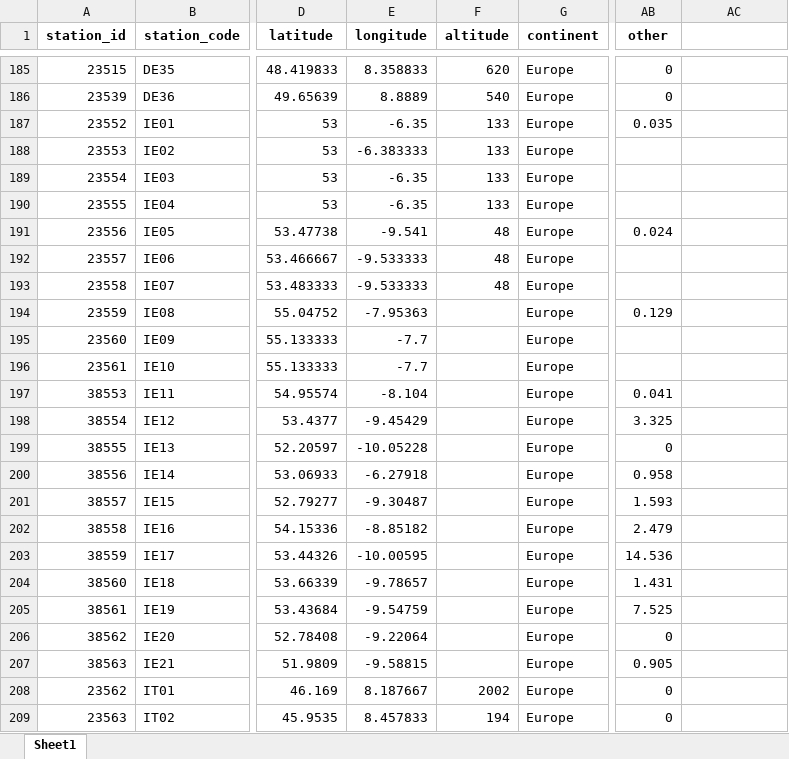
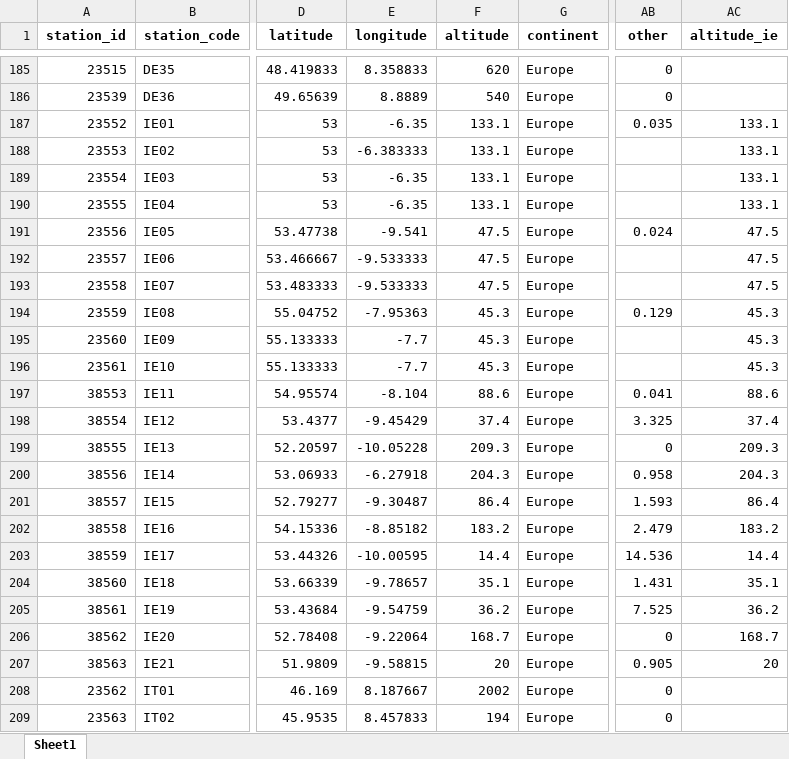
Before and after one commit to DagHjermann/icpw-R, an Excel workbook: Data/159_df_meta1.xlsx, sheet Sheet1, drawn as a sheet; only a part is shown, gaps mark what is left out; values as stored, in another font and other column widths than the file's, no borders; the diff names each change by its address in the sheet, - before the commit and + after, or states it on an @@ line.

```diff
--- a/Data/159_df_meta1.xlsx (sheet Sheet1)
+++ b/Data/159_df_meta1.xlsx (sheet Sheet1)
-AC1: (empty)
+AC1: altitude_ie
-F187:F190 (altitude): 133
+F187:F190 (altitude): 133.1
-AC187:AC190 (altitude_ie): (empty)
+AC187:AC190 (altitude_ie): 133.1
-F191:F193 (altitude): 48
+F191:F193 (altitude): 47.5
-AC191:AC193 (altitude_ie): (empty)
+AC191:AC193 (altitude_ie): 47.5
-F194:F196 (altitude): (empty)
+F194:F196 (altitude): 45.3
-AC194:AC196 (altitude_ie): (empty)
+AC194:AC196 (altitude_ie): 45.3
-F197 (altitude): (empty)
+F197 (altitude): 88.6
-AC197 (altitude_ie): (empty)
+AC197 (altitude_ie): 88.6
-F198 (altitude): (empty)
+F198 (altitude): 37.4
-AC198 (altitude_ie): (empty)
+AC198 (altitude_ie): 37.4
-F199 (altitude): (empty)
+F199 (altitude): 209.3
-AC199 (altitude_ie): (empty)
+AC199 (altitude_ie): 209.3
-F200 (altitude): (empty)
+F200 (altitude): 204.3
-AC200 (altitude_ie): (empty)
+AC200 (altitude_ie): 204.3
-F201 (altitude): (empty)
+F201 (altitude): 86.4
-AC201 (altitude_ie): (empty)
+AC201 (altitude_ie): 86.4
-F202 (altitude): (empty)
+F202 (altitude): 183.2
-AC202 (altitude_ie): (empty)
+AC202 (altitude_ie): 183.2
-F203 (altitude): (empty)
+F203 (altitude): 14.4
-AC203 (altitude_ie): (empty)
+AC203 (altitude_ie): 14.4
-F204 (altitude): (empty)
+F204 (altitude): 35.1
-AC204 (altitude_ie): (empty)
+AC204 (altitude_ie): 35.1
-F205 (altitude): (empty)
+F205 (altitude): 36.2
-AC205 (altitude_ie): (empty)
+AC205 (altitude_ie): 36.2
-F206 (altitude): (empty)
+F206 (altitude): 168.7
-AC206 (altitude_ie): (empty)
+AC206 (altitude_ie): 168.7
-F207 (altitude): (empty)
+F207 (altitude): 20
-AC207 (altitude_ie): (empty)
+AC207 (altitude_ie): 20
```
Also changed, not shown: Data/159_df_metadata_merged_landcover.xlsx, Data/159_df_metadata_merged_landcover_allcols.xlsx, 5 other files.
